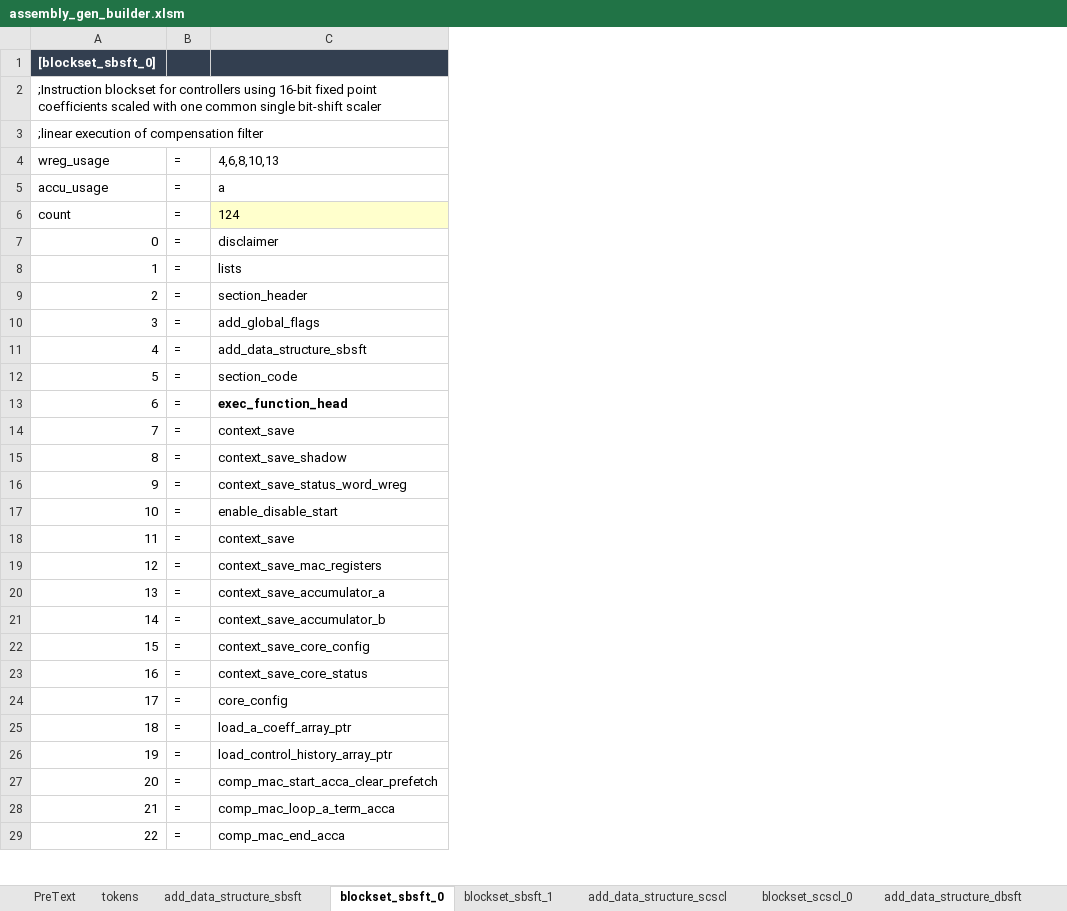
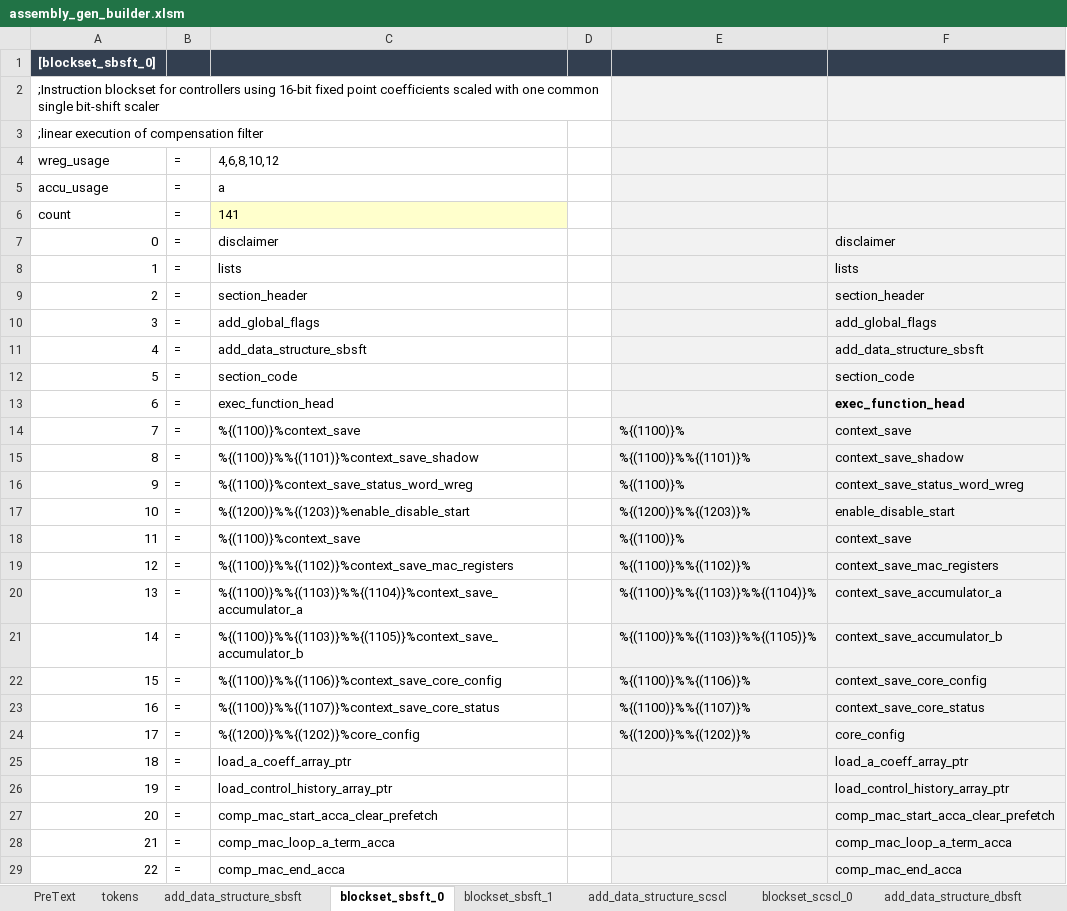
Before and after one commit to microchip-pic-avr-tools/powersmart-dcld, an Excel workbook: tools/assembly_gen_builder.xlsm, sheet blockset_sbsft_0, drawn as a sheet; only a part is shown; values as stored, in another font and other column widths than the file's, no borders; addresses are those after the commit; the diff covers the shown part only; the diff names each change by its address in the sheet, - before the commit and + after, or states it on an @@ line.

Commit message:
Introduced TOKENS in assembly generator script. In comparison to c-code generator script, code is not taged directly. Tokens are placed in execution lists, which then call ASM code blocks

```diff
--- a/tools/assembly_gen_builder.xlsm (sheet blockset_sbsft_0)
+++ b/tools/assembly_gen_builder.xlsm (sheet blockset_sbsft_0)
+column C, rows 4-29: 4,6,8,10,12 | a | 141 | disclaimer | lists | section_header | add_global_flags | add_data_structure_sbsft | section_code | exec_function_head | %{(1100)}%context_save | %{(1100)}%%{(1101)}%context_save_shadow | %{(1100)}%context_save_status_word_wreg | %{(1200)}%%{(1203)}%enable_disable_start | %{(1100)}%context_save | %{(1100)}%%{(1102)}%context_save_mac_registers | %{(1100)}%%{(1103)}%%{(1104)}%context_save_accumulator_a | %{(1100)}%%{(1103)}%%{(1105)}%context_save_accumulator_b | %{(1100)}%%{(1106)}%context_save_core_config | %{(1100)}%%{(1107)}%context_save_core_status | %{(1200)}%%{(1202)}%core_config | load_a_coeff_array_ptr | load_control_history_array_ptr | comp_mac_start_acca_clear_prefetch | comp_mac_loop_a_term_acca | comp_mac_end_acca
+column D, empty
+column E, rows 14-24: %{(1100)}% | %{(1100)}%%{(1101)}% | %{(1100)}% | %{(1200)}%%{(1203)}% | %{(1100)}% | %{(1100)}%%{(1102)}% | %{(1100)}%%{(1103)}%%{(1104)}% | %{(1100)}%%{(1103)}%%{(1105)}% | %{(1100)}%%{(1106)}% | %{(1100)}%%{(1107)}% | %{(1200)}%%{(1202)}%
-F2:F5 fill: none
+F2:F5 fill: #F2F2F2
-F4: 4,6,8,10,13
+F4: (empty)
-F5: a
+F5: (empty)
-F6: 124
+F6: (empty)
-F6 fill: #FFFFCC
+F6 fill: #F2F2F2
-F7:F29 fill: none
+F7:F29 fill: #F2F2F2
```
Also changed, not shown: 17 added rows, 1 edited cell, cell formats and row numbers in column A elsewhere in this sheet, sheet tokens, sheet PreText, sheet blockset_sbsft_1, sheet blockset_fscl_0, sheet blockset_scscl_0, sheet blockset_dbsft_0, formulas that keep their value, 1 other file.
